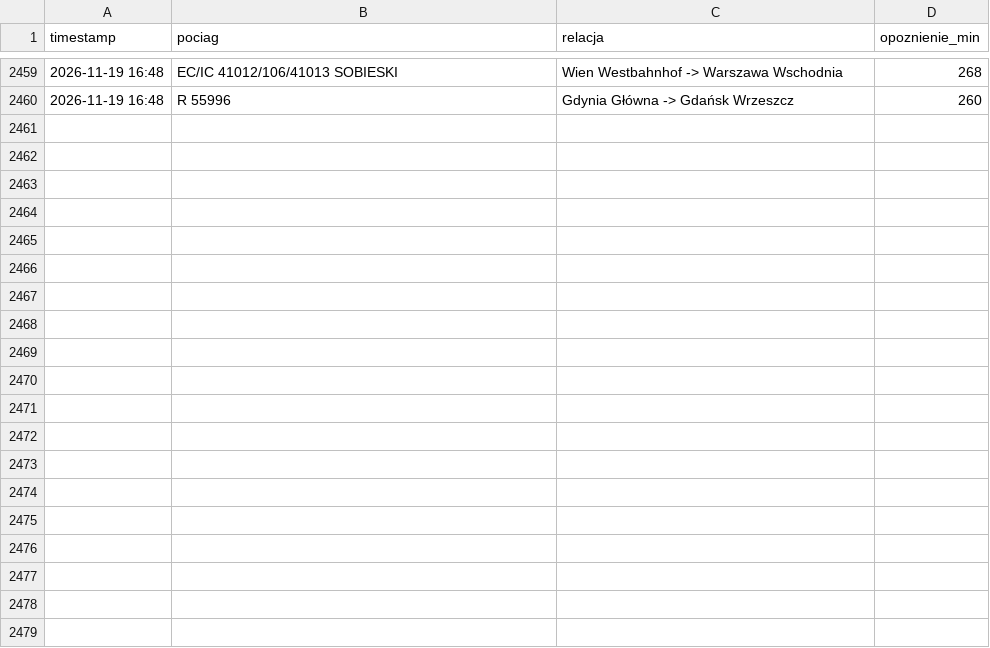
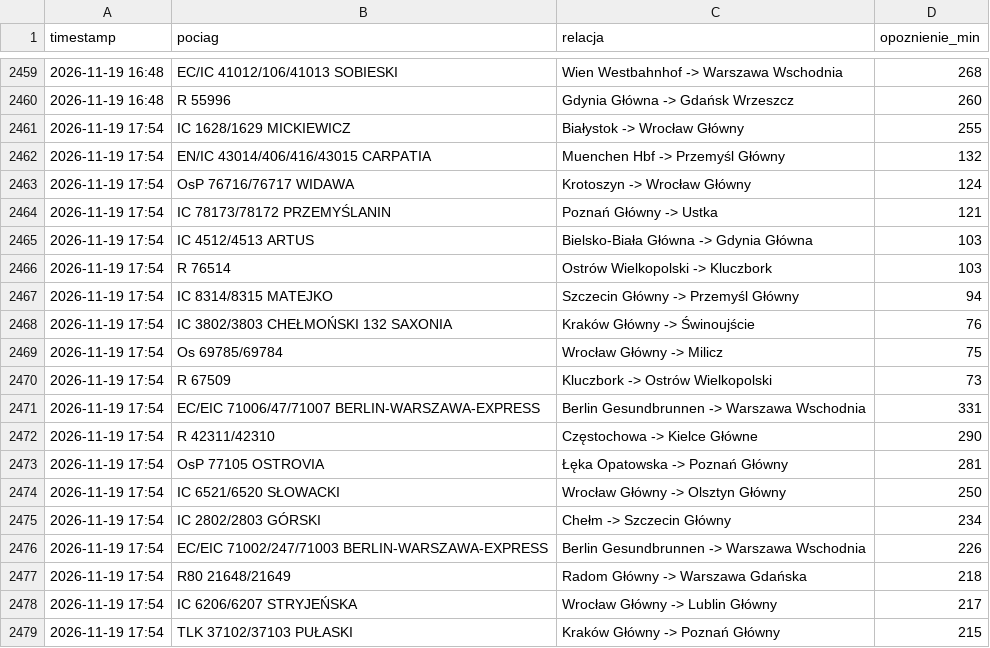
Before and after one commit to filipszsb/Projekt-PKP, a CSV file: opoznienia_pp.csv, drawn as a sheet; only a part is shown, gaps mark what is left out; the diff covers the shown part only.

```diff
--- a/opoznienia_pp.csv
+++ b/opoznienia_pp.csv
@@ -2460 +2460,20 @@ timestamp,pociag,relacja,opoznienie_min
 2026-11-19 16:48,R 55996,Gdynia Główna -> Gdańsk Wrzeszcz,260
+2026-11-19 17:54,IC 1628/1629 MICKIEWICZ,Białystok -> Wrocław Główny,255
+2026-11-19 17:54,EN/IC 43014/406/416/43015 CARPATIA,Muenchen Hbf -> Przemyśl Główny,132
+2026-11-19 17:54,OsP 76716/76717 WIDAWA,Krotoszyn -> Wrocław Główny,124
+2026-11-19 17:54,IC 78173/78172 PRZEMYŚLANIN,Poznań Główny -> Ustka,121
+2026-11-19 17:54,IC 4512/4513 ARTUS,Bielsko-Biała Główna -> Gdynia Główna,103
+2026-11-19 17:54,R 76514,Ostrów Wielkopolski -> Kluczbork,103
+2026-11-19 17:54,IC 8314/8315 MATEJKO,Szczecin Główny -> Przemyśl Główny,94
+2026-11-19 17:54,IC 3802/3803 CHEŁMOŃSKI 132 SAXONIA,Kraków Główny -> Świnoujście,76
+2026-11-19 17:54,Os 69785/69784,Wrocław Główny -> Milicz,75
+2026-11-19 17:54,R 67509,Kluczbork -> Ostrów Wielkopolski,73
+2026-11-19 17:54,EC/EIC 71006/47/71007 BERLIN-WARSZAWA-EXPRESS,Berlin Gesundbrunnen -> Warszawa Wschodnia,331
+2026-11-19 17:54,R 42311/42310,Częstochowa -> Kielce Główne,290
+2026-11-19 17:54,OsP 77105 OSTROVIA,Łęka Opatowska -> Poznań Główny,281
+2026-11-19 17:54,IC 6521/6520 SŁOWACKI,Wrocław Główny -> Olsztyn Główny,250
+2026-11-19 17:54,IC 2802/2803 GÓRSKI,Chełm -> Szczecin Główny,234
+2026-11-19 17:54,EC/EIC 71002/247/71003 BERLIN-WARSZAWA-EXPRESS,Berlin Gesundbrunnen -> Warszawa Wschodnia,226
+2026-11-19 17:54,R80 21648/21649,Radom Główny -> Warszawa Gdańska,218
+2026-11-19 17:54,IC 6206/6207 STRYJEŃSKA,Wrocław Główny -> Lublin Główny,217
+2026-11-19 17:54,TLK 37102/37103 PUŁASKI,Kraków Główny -> Poznań Główny,215
```
Also changed, not shown: 10 added rows elsewhere in this file.
